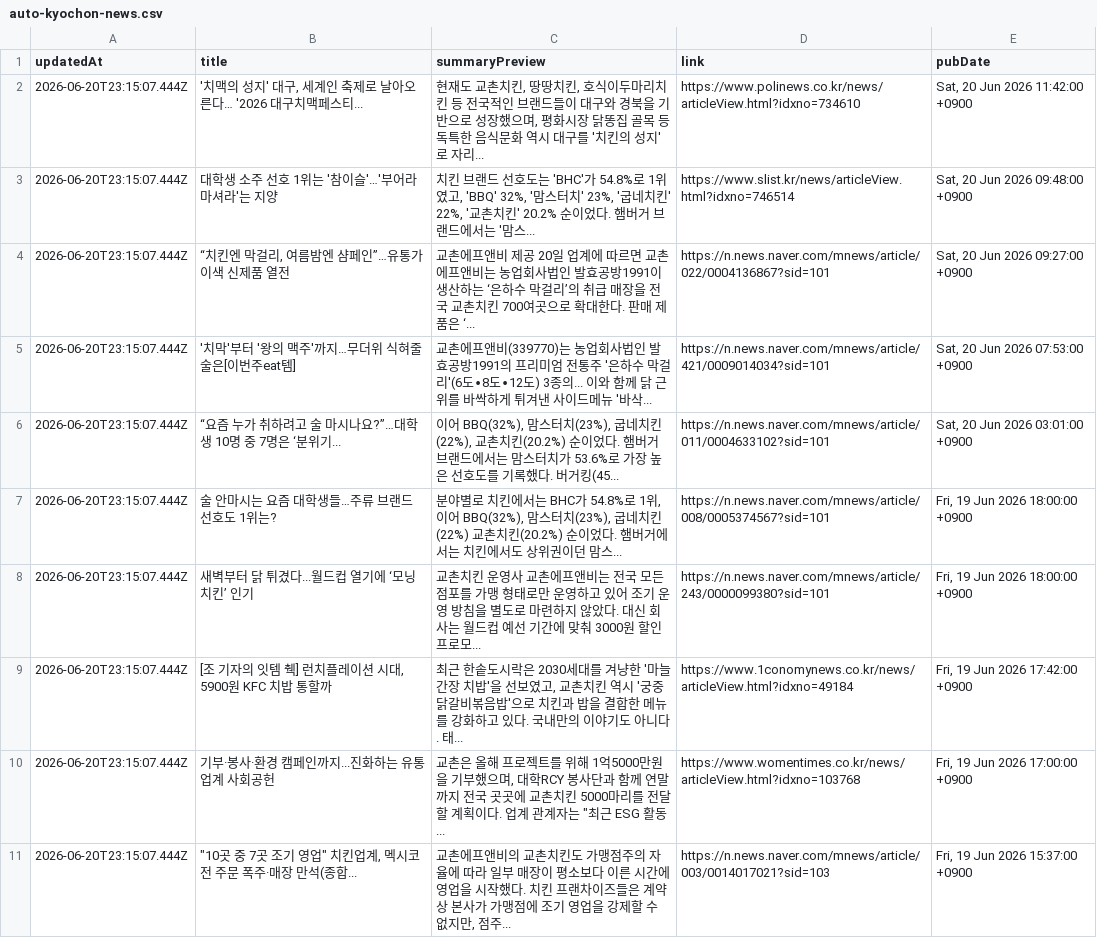
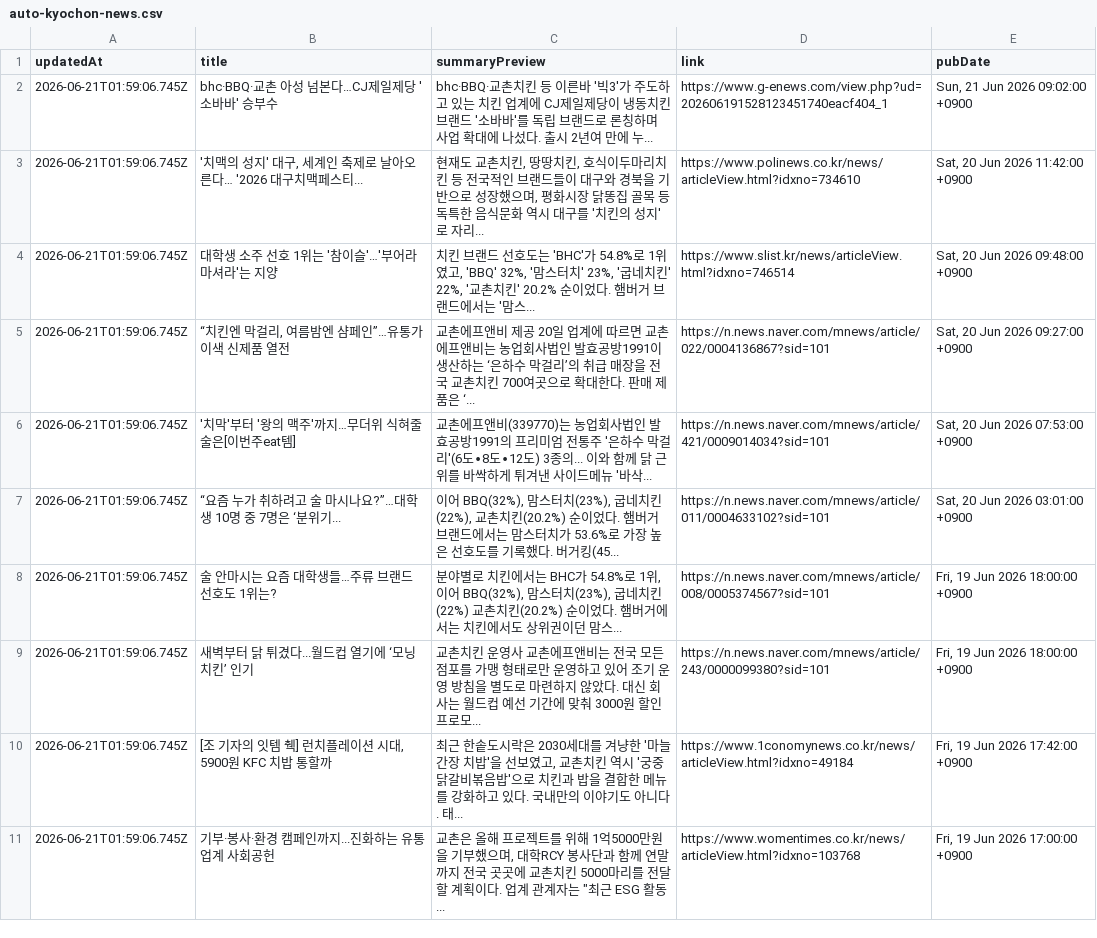
Before and after one commit to hemes-practice/chicken-mvp2-searching-style-cursor-, a CSV file: chicken-mvp/src/auto-kyochon-news.csv, drawn as a sheet.

```diff
--- a/chicken-mvp/src/auto-kyochon-news.csv
+++ b/chicken-mvp/src/auto-kyochon-news.csv
@@ -1,11 +1,11 @@
 "updatedAt","title","summaryPreview","link","pubDate"
-"2026-06-20T23:15:07.444Z","'치맥의 성지' 대구, 세계인 축제로 날아오른다… '2026 대구치맥페스티...","현재도 교촌치킨, 땅땅치킨, 호식이두마리치킨 등 전국적인 브랜드들이 대구와 경북을 기반으로 성장했으며, 평화시장 닭똥집 골목 등 독특한 음식문화 역시 대구를 '치킨의 성지'로 자리...","https://www.polinews.co.kr/news/articleView.html?idxno=734610","Sat, 20 Jun 2026 11:42:00 +0900"
-"2026-06-20T23:15:07.444Z","대학생 소주 선호 1위는 '참이슬'…'부어라 마셔라'는 지양","치킨 브랜드 선호도는 'BHC'가 54.8%로 1위였고, 'BBQ' 32%, '맘스터치' 23%, '굽네치킨' 22%, '교촌치킨' 20.2% 순이었다. 햄버거 브랜드에서는 '맘스...","https://www.slist.kr/news/articleView.html?idxno=746514","Sat, 20 Jun 2026 09:48:00 +0900"
-"2026-06-20T23:15:07.444Z","“치킨엔 막걸리, 여름밤엔 샴페인”…유통가 이색 신제품 열전","교촌에프앤비 제공 20일 업계에 따르면 교촌에프앤비는 농업회사법인 발효공방1991이 생산하는 ‘은하수 막걸리’의 취급 매장을 전국 교촌치킨 700여곳으로 확대한다. 판매 제품은 ‘...","https://n.news.naver.com/mnews/article/022/0004136867?sid=101","Sat, 20 Jun 2026 09:27:00 +0900"
-"2026-06-20T23:15:07.444Z","'치막'부터 '왕의 맥주'까지…무더위 식혀줄 술은[이번주eat템]","교촌에프앤비(339770)는 농업회사법인 발효공방1991의 프리미엄 전통주 '은하수 막걸리'(6도∙8도∙12도) 3종의... 이와 함께 닭 근위를 바싹하게 튀겨낸 사이드메뉴 '바삭...","https://n.news.naver.com/mnews/article/421/0009014034?sid=101","Sat, 20 Jun 2026 07:53:00 +0900"
-"2026-06-20T23:15:07.444Z","“요즘 누가 취하려고 술 마시나요?”…대학생 10명 중 7명은 ‘분위기...","이어 BBQ(32%), 맘스터치(23%), 굽네치킨(22%), 교촌치킨(20.2%) 순이었다. 햄버거 브랜드에서는 맘스터치가 53.6%로 가장 높은 선호도를 기록했다. 버거킹(45...","https://n.news.naver.com/mnews/article/011/0004633102?sid=101","Sat, 20 Jun 2026 03:01:00 +0900"
-"2026-06-20T23:15:07.444Z","술 안마시는 요즘 대학생들…주류 브랜드 선호도 1위는?","분야별로 치킨에서는 BHC가 54.8%로 1위, 이어 BBQ(32%), 맘스터치(23%), 굽네치킨(22%) 교촌치킨(20.2%) 순이었다. 햄버거에서는 치킨에서도 상위권이던 맘스...","https://n.news.naver.com/mnews/article/008/0005374567?sid=101","Fri, 19 Jun 2026 18:00:00 +0900"
-"2026-06-20T23:15:07.444Z","새벽부터 닭 튀겼다...월드컵 열기에 ‘모닝치킨’ 인기","교촌치킨 운영사 교촌에프앤비는 전국 모든 점포를 가맹 형태로만 운영하고 있어 조기 운영 방침을 별도로 마련하지 않았다. 대신 회사는 월드컵 예선 기간에 맞춰 3000원 할인 프로모...","https://n.news.naver.com/mnews/article/243/0000099380?sid=101","Fri, 19 Jun 2026 18:00:00 +0900"
-"2026-06-20T23:15:07.444Z","[조 기자의 잇템 췍] 런치플레이션 시대, 5900원 KFC 치밥 통할까","최근 한솥도시락은 2030세대를 겨냥한 '마늘간장 치밥'을 선보였고, 교촌치킨 역시 '궁중닭갈비볶음밥'으로 치킨과 밥을 결합한 메뉴를 강화하고 있다. 국내만의 이야기도 아니다. 태...","https://www.1conomynews.co.kr/news/articleView.html?idxno=49184","Fri, 19 Jun 2026 17:42:00 +0900"
-"2026-06-20T23:15:07.444Z","기부·봉사·환경 캠페인까지...진화하는 유통업계 사회공헌","교촌은 올해 프로젝트를 위해 1억5000만원을 기부했으며, 대학RCY 봉사단과 함께 연말까지 전국 곳곳에 교촌치킨 5000마리를 전달할 계획이다. 업계 관계자는 ""최근 ESG 활동...","https://www.womentimes.co.kr/news/articleView.html?idxno=103768","Fri, 19 Jun 2026 17:00:00 +0900"
-"2026-06-20T23:15:07.444Z","""10곳 중 7곳 조기 영업"" 치킨업계, 멕시코전 주문 폭주·매장 만석(종합...","교촌에프앤비의 교촌치킨도 가맹점주의 자율에 따라 일부 매장이 평소보다 이른 시간에 영업을 시작했다. 치킨 프랜차이즈들은 계약상 본사가 가맹점에 조기 영업을 강제할 수 없지만, 점주...","https://n.news.naver.com/mnews/article/003/0014017021?sid=103","Fri, 19 Jun 2026 15:37:00 +0900"
+"2026-06-21T01:59:06.745Z","bhc·BBQ·교촌 아성 넘본다…CJ제일제당 '소바바' 승부수","bhc·BBQ·교촌치킨 등 이른바 '빅3'가 주도하고 있는 치킨 업계에 CJ제일제당이 냉동치킨 브랜드 '소바바'를 독립 브랜드로 론칭하며 사업 확대에 나섰다. 출시 2년여 만에 누...","https://www.g-enews.com/view.php?ud=202606191528123451740eacf404_1","Sun, 21 Jun 2026 09:02:00 +0900"
+"2026-06-21T01:59:06.745Z","'치맥의 성지' 대구, 세계인 축제로 날아오른다… '2026 대구치맥페스티...","현재도 교촌치킨, 땅땅치킨, 호식이두마리치킨 등 전국적인 브랜드들이 대구와 경북을 기반으로 성장했으며, 평화시장 닭똥집 골목 등 독특한 음식문화 역시 대구를 '치킨의 성지'로 자리...","https://www.polinews.co.kr/news/articleView.html?idxno=734610","Sat, 20 Jun 2026 11:42:00 +0900"
+"2026-06-21T01:59:06.745Z","대학생 소주 선호 1위는 '참이슬'…'부어라 마셔라'는 지양","치킨 브랜드 선호도는 'BHC'가 54.8%로 1위였고, 'BBQ' 32%, '맘스터치' 23%, '굽네치킨' 22%, '교촌치킨' 20.2% 순이었다. 햄버거 브랜드에서는 '맘스...","https://www.slist.kr/news/articleView.html?idxno=746514","Sat, 20 Jun 2026 09:48:00 +0900"
+"2026-06-21T01:59:06.745Z","“치킨엔 막걸리, 여름밤엔 샴페인”…유통가 이색 신제품 열전","교촌에프앤비 제공 20일 업계에 따르면 교촌에프앤비는 농업회사법인 발효공방1991이 생산하는 ‘은하수 막걸리’의 취급 매장을 전국 교촌치킨 700여곳으로 확대한다. 판매 제품은 ‘...","https://n.news.naver.com/mnews/article/022/0004136867?sid=101","Sat, 20 Jun 2026 09:27:00 +0900"
+"2026-06-21T01:59:06.745Z","'치막'부터 '왕의 맥주'까지…무더위 식혀줄 술은[이번주eat템]","교촌에프앤비(339770)는 농업회사법인 발효공방1991의 프리미엄 전통주 '은하수 막걸리'(6도∙8도∙12도) 3종의... 이와 함께 닭 근위를 바싹하게 튀겨낸 사이드메뉴 '바삭...","https://n.news.naver.com/mnews/article/421/0009014034?sid=101","Sat, 20 Jun 2026 07:53:00 +0900"
+"2026-06-21T01:59:06.745Z","“요즘 누가 취하려고 술 마시나요?”…대학생 10명 중 7명은 ‘분위기...","이어 BBQ(32%), 맘스터치(23%), 굽네치킨(22%), 교촌치킨(20.2%) 순이었다. 햄버거 브랜드에서는 맘스터치가 53.6%로 가장 높은 선호도를 기록했다. 버거킹(45...","https://n.news.naver.com/mnews/article/011/0004633102?sid=101","Sat, 20 Jun 2026 03:01:00 +0900"
+"2026-06-21T01:59:06.745Z","술 안마시는 요즘 대학생들…주류 브랜드 선호도 1위는?","분야별로 치킨에서는 BHC가 54.8%로 1위, 이어 BBQ(32%), 맘스터치(23%), 굽네치킨(22%) 교촌치킨(20.2%) 순이었다. 햄버거에서는 치킨에서도 상위권이던 맘스...","https://n.news.naver.com/mnews/article/008/0005374567?sid=101","Fri, 19 Jun 2026 18:00:00 +0900"
+"2026-06-21T01:59:06.745Z","새벽부터 닭 튀겼다...월드컵 열기에 ‘모닝치킨’ 인기","교촌치킨 운영사 교촌에프앤비는 전국 모든 점포를 가맹 형태로만 운영하고 있어 조기 운영 방침을 별도로 마련하지 않았다. 대신 회사는 월드컵 예선 기간에 맞춰 3000원 할인 프로모...","https://n.news.naver.com/mnews/article/243/0000099380?sid=101","Fri, 19 Jun 2026 18:00:00 +0900"
+"2026-06-21T01:59:06.745Z","[조 기자의 잇템 췍] 런치플레이션 시대, 5900원 KFC 치밥 통할까","최근 한솥도시락은 2030세대를 겨냥한 '마늘간장 치밥'을 선보였고, 교촌치킨 역시 '궁중닭갈비볶음밥'으로 치킨과 밥을 결합한 메뉴를 강화하고 있다. 국내만의 이야기도 아니다. 태...","https://www.1conomynews.co.kr/news/articleView.html?idxno=49184","Fri, 19 Jun 2026 17:42:00 +0900"
+"2026-06-21T01:59:06.745Z","기부·봉사·환경 캠페인까지...진화하는 유통업계 사회공헌","교촌은 올해 프로젝트를 위해 1억5000만원을 기부했으며, 대학RCY 봉사단과 함께 연말까지 전국 곳곳에 교촌치킨 5000마리를 전달할 계획이다. 업계 관계자는 ""최근 ESG 활동...","https://www.womentimes.co.kr/news/articleView.html?idxno=103768","Fri, 19 Jun 2026 17:00:00 +0900"
```
Also changed, not shown: 1 other file.
